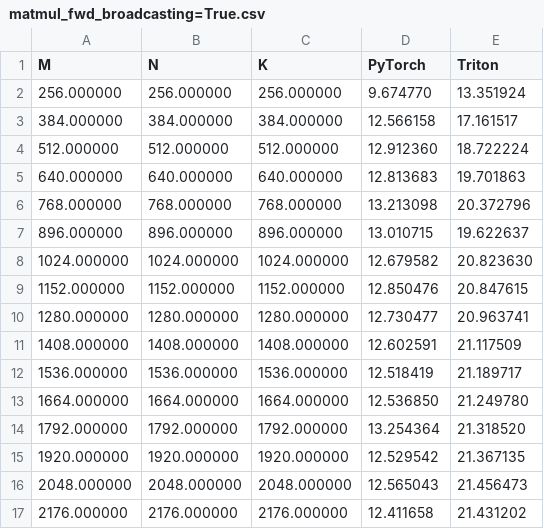
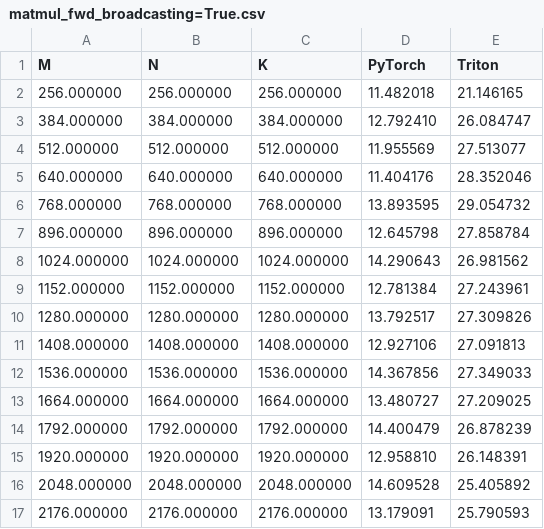
Before and after one commit to evintunador/autograd_engine_tutorial, a CSV file: tritongrad/benchmarks/matmul_fwd_broadcasting=True.csv, drawn as a sheet; only a part is shown; the diff covers the shown part only.

Commit message:
fixed matmul bwd pass & re-ran all benchmarks

```diff
--- a/tritongrad/benchmarks/matmul_fwd_broadcasting=True.csv
+++ b/tritongrad/benchmarks/matmul_fwd_broadcasting=True.csv
@@ -1,17 +1,17 @@
 M,N,K,PyTorch,Triton
-256.000000,256.000000,256.000000,9.674770,13.351924
-384.000000,384.000000,384.000000,12.566158,17.161517
-512.000000,512.000000,512.000000,12.912360,18.722224
-640.000000,640.000000,640.000000,12.813683,19.701863
-768.000000,768.000000,768.000000,13.213098,20.372796
-896.000000,896.000000,896.000000,13.010715,19.622637
-1024.000000,1024.000000,1024.000000,12.679582,20.823630
-1152.000000,1152.000000,1152.000000,12.850476,20.847615
-1280.000000,1280.000000,1280.000000,12.730477,20.963741
-1408.000000,1408.000000,1408.000000,12.602591,21.117509
-1536.000000,1536.000000,1536.000000,12.518419,21.189717
-1664.000000,1664.000000,1664.000000,12.536850,21.249780
-1792.000000,1792.000000,1792.000000,13.254364,21.318520
-1920.000000,1920.000000,1920.000000,12.529542,21.367135
-2048.000000,2048.000000,2048.000000,12.565043,21.456473
-2176.000000,2176.000000,2176.000000,12.411658,21.431202
+256.000000,256.000000,256.000000,11.482018,21.146165
+384.000000,384.000000,384.000000,12.792410,26.084747
+512.000000,512.000000,512.000000,11.955569,27.513077
+640.000000,640.000000,640.000000,11.404176,28.352046
+768.000000,768.000000,768.000000,13.893595,29.054732
+896.000000,896.000000,896.000000,12.645798,27.858784
+1024.000000,1024.000000,1024.000000,14.290643,26.981562
+1152.000000,1152.000000,1152.000000,12.781384,27.243961
+1280.000000,1280.000000,1280.000000,13.792517,27.309826
+1408.000000,1408.000000,1408.000000,12.927106,27.091813
+1536.000000,1536.000000,1536.000000,14.367856,27.349033
+1664.000000,1664.000000,1664.000000,13.480727,27.209025
+1792.000000,1792.000000,1792.000000,14.400479,26.878239
+1920.000000,1920.000000,1920.000000,12.958810,26.148391
+2048.000000,2048.000000,2048.000000,14.609528,25.405892
+2176.000000,2176.000000,2176.000000,13.179091,25.790593
```
Also changed, not shown: 5 removed rows and 20 edited cells elsewhere in this file, tritongrad/benchmarks/add_bwd_broadcasting=False.csv, tritongrad/benchmarks/matmul_bwd_broadcasting=False.csv, 41 other files.
